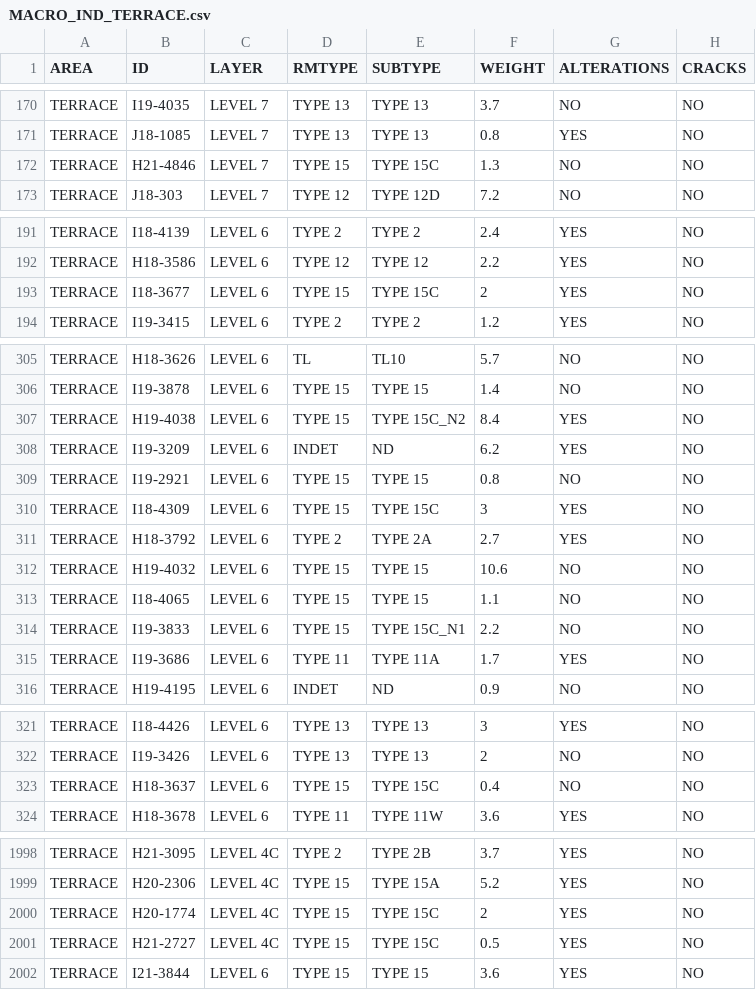
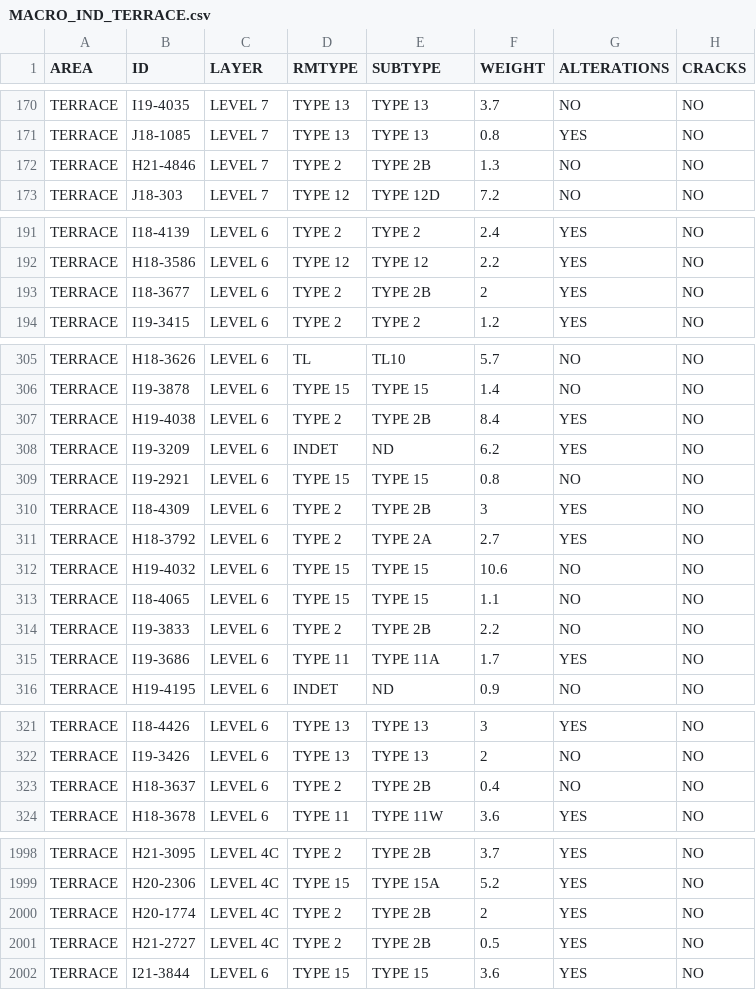
Before and after one commit to jbelmiro/Within-and-beyond-chert-procurement-patterns-during-the-Upper-Palaeolithic-in-Southwesternmost-Iber, a CSV file: analysis/data/raw_data/MACRO_IND_TERRACE.csv, drawn as a sheet; only a part is shown, gaps mark what is left out; the diff covers the shown part only; the diff names each change by its address in the sheet, - before the commit and + after, or states it on an @@ line.

```diff
--- a/analysis/data/raw_data/MACRO_IND_TERRACE.csv
+++ b/analysis/data/raw_data/MACRO_IND_TERRACE.csv
-D172 (RMTYPE): TYPE 15
+D172 (RMTYPE): TYPE 2
-E172 (SUBTYPE): TYPE 15C
+E172 (SUBTYPE): TYPE 2B
-D193 (RMTYPE): TYPE 15
+D193 (RMTYPE): TYPE 2
-E193 (SUBTYPE): TYPE 15C
+E193 (SUBTYPE): TYPE 2B
-D307 (RMTYPE): TYPE 15
+D307 (RMTYPE): TYPE 2
-E307 (SUBTYPE): TYPE 15C_N2
+E307 (SUBTYPE): TYPE 2B
-D310 (RMTYPE): TYPE 15
+D310 (RMTYPE): TYPE 2
-E310 (SUBTYPE): TYPE 15C
+E310 (SUBTYPE): TYPE 2B
-D314 (RMTYPE): TYPE 15
+D314 (RMTYPE): TYPE 2
-E314 (SUBTYPE): TYPE 15C_N1
+E314 (SUBTYPE): TYPE 2B
-D323 (RMTYPE): TYPE 15
+D323 (RMTYPE): TYPE 2
-E323 (SUBTYPE): TYPE 15C
+E323 (SUBTYPE): TYPE 2B
-D2000:D2001 (RMTYPE): TYPE 15
+D2000:D2001 (RMTYPE): TYPE 2
-E2000:E2001 (SUBTYPE): TYPE 15C
+E2000:E2001 (SUBTYPE): TYPE 2B
```
Also changed, not shown: 53 edited cells elsewhere in this file.
